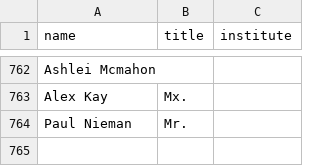
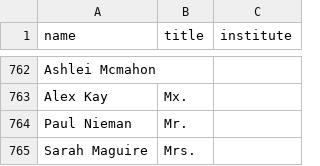
Before and after one commit to ClaxonNZ/ClaxonNZ.github.io, a CSV file: signatories/data/signatories.csv, drawn as a sheet; only a part is shown, gaps mark what is left out.

Commit message:
Updating signatories on 05 July 2019

```diff
--- a/signatories/data/signatories.csv
+++ b/signatories/data/signatories.csv
@@ -764 +764,2 @@ Alex Kay,Mx.,
 Paul Nieman,Mr.,
+Sarah Maguire,Mrs.,
```
